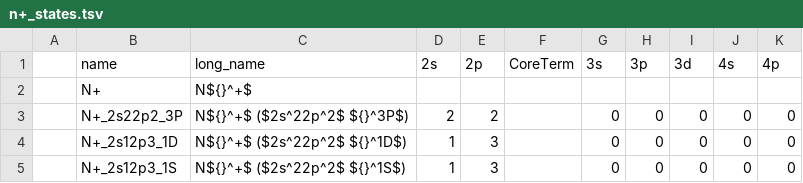
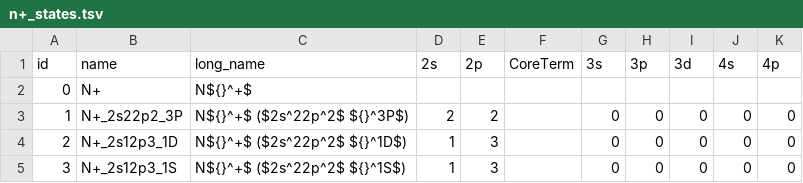
Before and after one commit to USNavalResearchLaboratory/nepc, a TSV file: mysql/n+_states.tsv, drawn as a sheet.

```diff
--- a/mysql/n+_states.tsv
+++ b/mysql/n+_states.tsv
@@ -1,5 +1,5 @@
-	name	long_name	2s	2p	CoreTerm	3s	3p	3d	4s	4p
-	N+	N${}^+$								
-	N+_2s22p2_3P	N${}^+$ ($2s^22p^2$ ${}^3P$)	2	2		0	0	0	0	0
-	N+_2s12p3_1D	N${}^+$ ($2s^22p^2$ ${}^1D$)	1	3		0	0	0	0	0
-	N+_2s12p3_1S	N${}^+$ ($2s^22p^2$ ${}^1S$)	1	3		0	0	0	0	0
+id	name	long_name	2s	2p	CoreTerm	3s	3p	3d	4s	4p
+0	N+	N${}^+$								
+1	N+_2s22p2_3P	N${}^+$ ($2s^22p^2$ ${}^3P$)	2	2		0	0	0	0	0
+2	N+_2s12p3_1D	N${}^+$ ($2s^22p^2$ ${}^1D$)	1	3		0	0	0	0	0
+3	N+_2s12p3_1S	N${}^+$ ($2s^22p^2$ ${}^1S$)	1	3		0	0	0	0	0
```
Also changed, not shown: mysql/n2+_states.tsv, mysql/n2_states.tsv, 6 other files.
